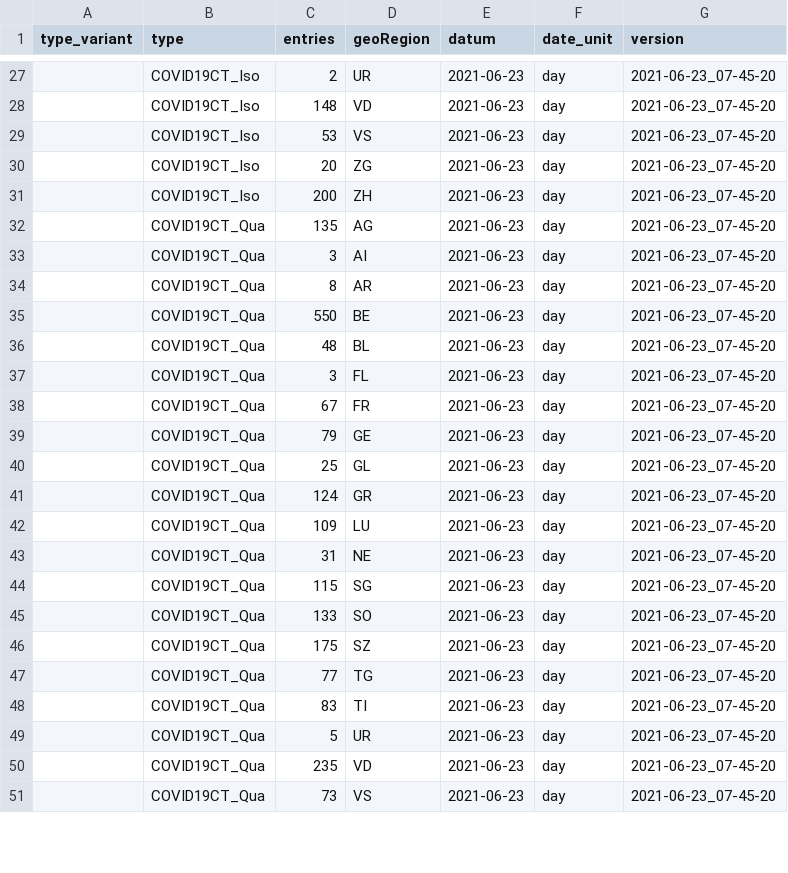
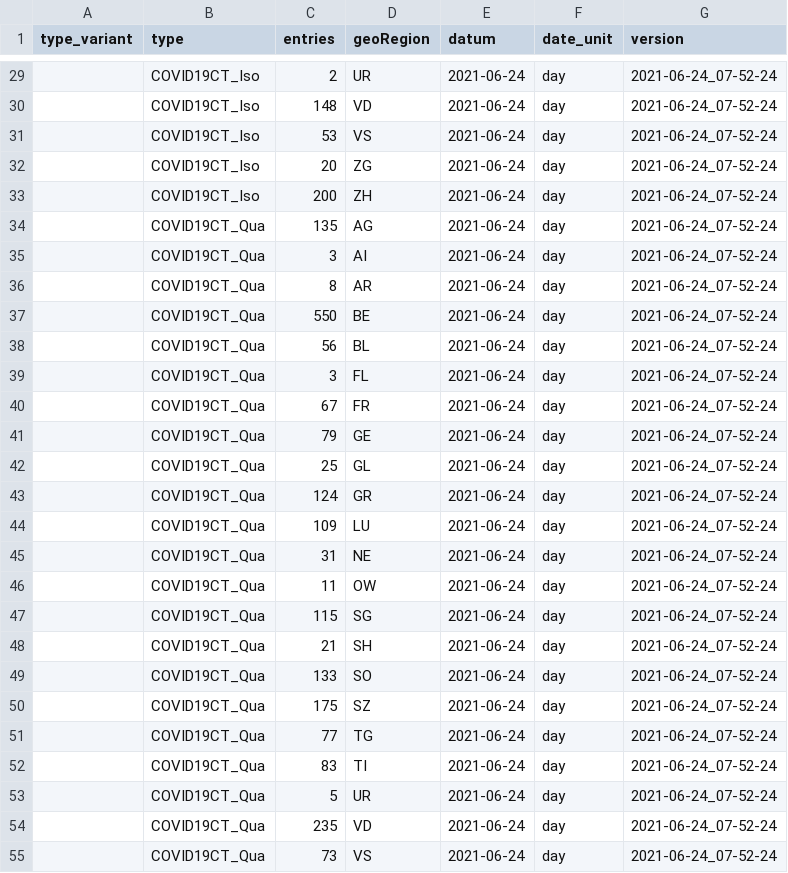
Before and after one commit to basler-bebbi/covid_bag, a CSV file: COVID19QuarantineIsolation_geoRegion_d.csv, drawn as a sheet; only a part is shown, gaps mark what is left out; the diff covers the shown part only.

```diff
--- a/COVID19QuarantineIsolation_geoRegion_d.csv
+++ b/COVID19QuarantineIsolation_geoRegion_d.csv
@@ -27,25 +29,27 @@ type_variant,type,entries,geoRegion,datum,date_unit,version
-,COVID19CT_Iso,2,UR,2021-06-23,day,2021-06-23_07-45-20
-,COVID19CT_Iso,148,VD,2021-06-23,day,2021-06-23_07-45-20
-,COVID19CT_Iso,53,VS,2021-06-23,day,2021-06-23_07-45-20
-,COVID19CT_Iso,20,ZG,2021-06-23,day,2021-06-23_07-45-20
-,COVID19CT_Iso,200,ZH,2021-06-23,day,2021-06-23_07-45-20
-,COVID19CT_Qua,135,AG,2021-06-23,day,2021-06-23_07-45-20
-,COVID19CT_Qua,3,AI,2021-06-23,day,2021-06-23_07-45-20
-,COVID19CT_Qua,8,AR,2021-06-23,day,2021-06-23_07-45-20
-,COVID19CT_Qua,550,BE,2021-06-23,day,2021-06-23_07-45-20
-,COVID19CT_Qua,48,BL,2021-06-23,day,2021-06-23_07-45-20
-,COVID19CT_Qua,3,FL,2021-06-23,day,2021-06-23_07-45-20
-,COVID19CT_Qua,67,FR,2021-06-23,day,2021-06-23_07-45-20
-,COVID19CT_Qua,79,GE,2021-06-23,day,2021-06-23_07-45-20
-,COVID19CT_Qua,25,GL,2021-06-23,day,2021-06-23_07-45-20
-,COVID19CT_Qua,124,GR,2021-06-23,day,2021-06-23_07-45-20
-,COVID19CT_Qua,109,LU,2021-06-23,day,2021-06-23_07-45-20
-,COVID19CT_Qua,31,NE,2021-06-23,day,2021-06-23_07-45-20
-,COVID19CT_Qua,115,SG,2021-06-23,day,2021-06-23_07-45-20
-,COVID19CT_Qua,133,SO,2021-06-23,day,2021-06-23_07-45-20
-,COVID19CT_Qua,175,SZ,2021-06-23,day,2021-06-23_07-45-20
-,COVID19CT_Qua,77,TG,2021-06-23,day,2021-06-23_07-45-20
-,COVID19CT_Qua,83,TI,2021-06-23,day,2021-06-23_07-45-20
-,COVID19CT_Qua,5,UR,2021-06-23,day,2021-06-23_07-45-20
-,COVID19CT_Qua,235,VD,2021-06-23,day,2021-06-23_07-45-20
-,COVID19CT_Qua,73,VS,2021-06-23,day,2021-06-23_07-45-20
+,COVID19CT_Iso,2,UR,2021-06-24,day,2021-06-24_07-52-24
+,COVID19CT_Iso,148,VD,2021-06-24,day,2021-06-24_07-52-24
+,COVID19CT_Iso,53,VS,2021-06-24,day,2021-06-24_07-52-24
+,COVID19CT_Iso,20,ZG,2021-06-24,day,2021-06-24_07-52-24
+,COVID19CT_Iso,200,ZH,2021-06-24,day,2021-06-24_07-52-24
+,COVID19CT_Qua,135,AG,2021-06-24,day,2021-06-24_07-52-24
+,COVID19CT_Qua,3,AI,2021-06-24,day,2021-06-24_07-52-24
+,COVID19CT_Qua,8,AR,2021-06-24,day,2021-06-24_07-52-24
+,COVID19CT_Qua,550,BE,2021-06-24,day,2021-06-24_07-52-24
+,COVID19CT_Qua,56,BL,2021-06-24,day,2021-06-24_07-52-24
+,COVID19CT_Qua,3,FL,2021-06-24,day,2021-06-24_07-52-24
+,COVID19CT_Qua,67,FR,2021-06-24,day,2021-06-24_07-52-24
+,COVID19CT_Qua,79,GE,2021-06-24,day,2021-06-24_07-52-24
+,COVID19CT_Qua,25,GL,2021-06-24,day,2021-06-24_07-52-24
+,COVID19CT_Qua,124,GR,2021-06-24,day,2021-06-24_07-52-24
+,COVID19CT_Qua,109,LU,2021-06-24,day,2021-06-24_07-52-24
+,COVID19CT_Qua,31,NE,2021-06-24,day,2021-06-24_07-52-24
+,COVID19CT_Qua,11,OW,2021-06-24,day,2021-06-24_07-52-24
+,COVID19CT_Qua,115,SG,2021-06-24,day,2021-06-24_07-52-24
+,COVID19CT_Qua,21,SH,2021-06-24,day,2021-06-24_07-52-24
+,COVID19CT_Qua,133,SO,2021-06-24,day,2021-06-24_07-52-24
+,COVID19CT_Qua,175,SZ,2021-06-24,day,2021-06-24_07-52-24
+,COVID19CT_Qua,77,TG,2021-06-24,day,2021-06-24_07-52-24
+,COVID19CT_Qua,83,TI,2021-06-24,day,2021-06-24_07-52-24
+,COVID19CT_Qua,5,UR,2021-06-24,day,2021-06-24_07-52-24
+,COVID19CT_Qua,235,VD,2021-06-24,day,2021-06-24_07-52-24
+,COVID19CT_Qua,73,VS,2021-06-24,day,2021-06-24_07-52-24
```
Also changed, not shown: 4 added rows and 108 edited cells elsewhere in this file, COVID19Cases_geoRegion_w.csv, COVID19Certificates.csv, 19 other files.
